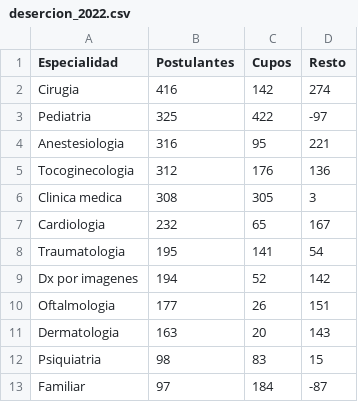
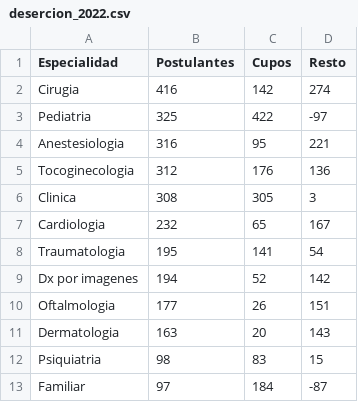
Before and after one commit to Uriel35/EU_statistics, a CSV file: data/2022/desercion_2022.csv, drawn as a sheet; only a part is shown.

```diff
--- a/data/2022/desercion_2022.csv
+++ b/data/2022/desercion_2022.csv
@@ -5,3 +5,3 @@ Anestesiologia,316,95,221
 Tocoginecologia,312,176,136
-Clinica medica,308,305,3
+Clinica,308,305,3
 Cardiologia,232,65,167
```
Also changed, not shown: data/2022/anon_data_2022.csv, data/2023/anon_data_2023.csv, 52 other files.
